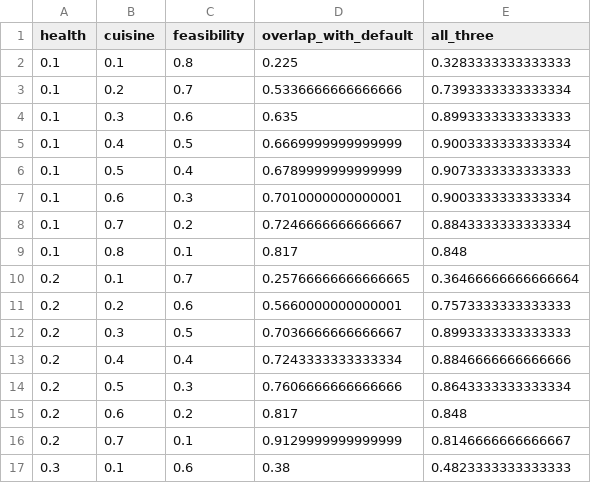
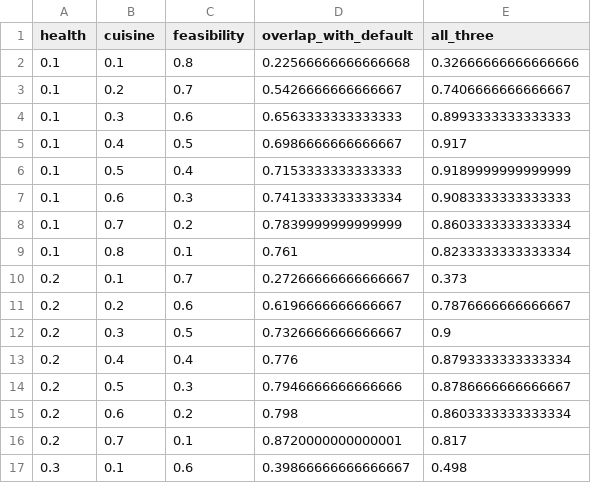
Before and after one commit to manojna0012/HepatoTwin, a CSV file: data/results/layer4/weight_sensitivity.csv, drawn as a sheet; only a part is shown; the diff covers the shown part only.

```diff
--- a/data/results/layer4/weight_sensitivity.csv
+++ b/data/results/layer4/weight_sensitivity.csv
@@ -1,17 +1,17 @@
 health,cuisine,feasibility,overlap_with_default,all_three
-0.1,0.1,0.8,0.225,0.3283333333333333
-0.1,0.2,0.7,0.5336666666666666,0.7393333333333334
-0.1,0.3,0.6,0.635,0.8993333333333333
-0.1,0.4,0.5,0.6669999999999999,0.9003333333333334
-0.1,0.5,0.4,0.6789999999999999,0.9073333333333333
-0.1,0.6,0.3,0.7010000000000001,0.9003333333333334
-0.1,0.7,0.2,0.7246666666666667,0.8843333333333334
-0.1,0.8,0.1,0.817,0.848
-0.2,0.1,0.7,0.25766666666666665,0.36466666666666664
-0.2,0.2,0.6,0.5660000000000001,0.7573333333333333
-0.2,0.3,0.5,0.7036666666666667,0.8993333333333333
-0.2,0.4,0.4,0.7243333333333334,0.8846666666666666
-0.2,0.5,0.3,0.7606666666666666,0.8643333333333334
-0.2,0.6,0.2,0.817,0.848
-0.2,0.7,0.1,0.9129999999999999,0.8146666666666667
-0.3,0.1,0.6,0.38,0.4823333333333333
+0.1,0.1,0.8,0.22566666666666668,0.32666666666666666
+0.1,0.2,0.7,0.5426666666666667,0.7406666666666667
+0.1,0.3,0.6,0.6563333333333333,0.8993333333333333
+0.1,0.4,0.5,0.6986666666666667,0.917
+0.1,0.5,0.4,0.7153333333333333,0.9189999999999999
+0.1,0.6,0.3,0.7413333333333334,0.9083333333333333
+0.1,0.7,0.2,0.7839999999999999,0.8603333333333334
+0.1,0.8,0.1,0.761,0.8233333333333334
+0.2,0.1,0.7,0.27266666666666667,0.373
+0.2,0.2,0.6,0.6196666666666667,0.7876666666666667
+0.2,0.3,0.5,0.7326666666666667,0.9
+0.2,0.4,0.4,0.776,0.8793333333333334
+0.2,0.5,0.3,0.7946666666666666,0.8786666666666667
+0.2,0.6,0.2,0.798,0.8603333333333334
+0.2,0.7,0.1,0.8720000000000001,0.817
+0.3,0.1,0.6,0.39866666666666667,0.498
```
Also changed, not shown: 39 edited cells elsewhere in this file, data/evidence/intervention_evidence.csv, data/results/layer4/method_comparison.csv, 36 other files.
